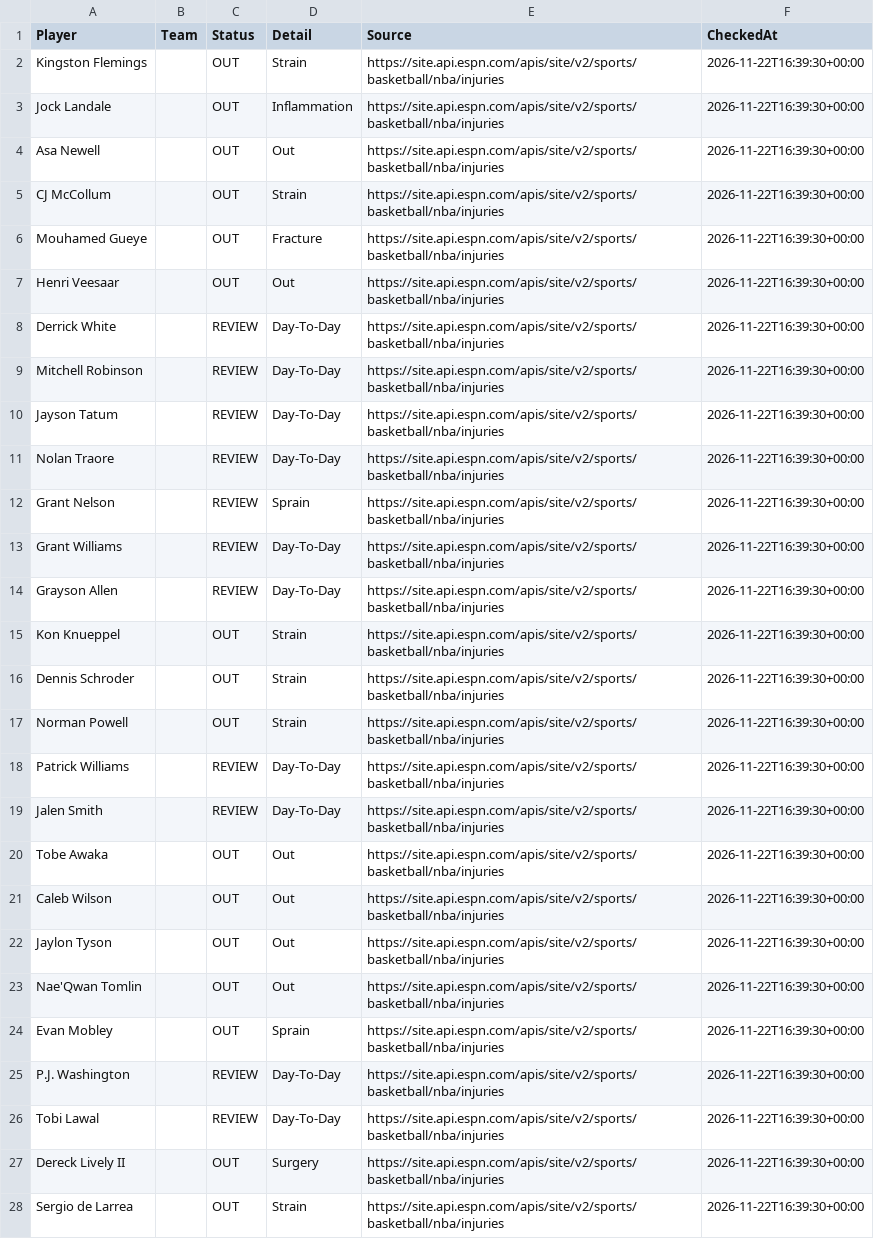
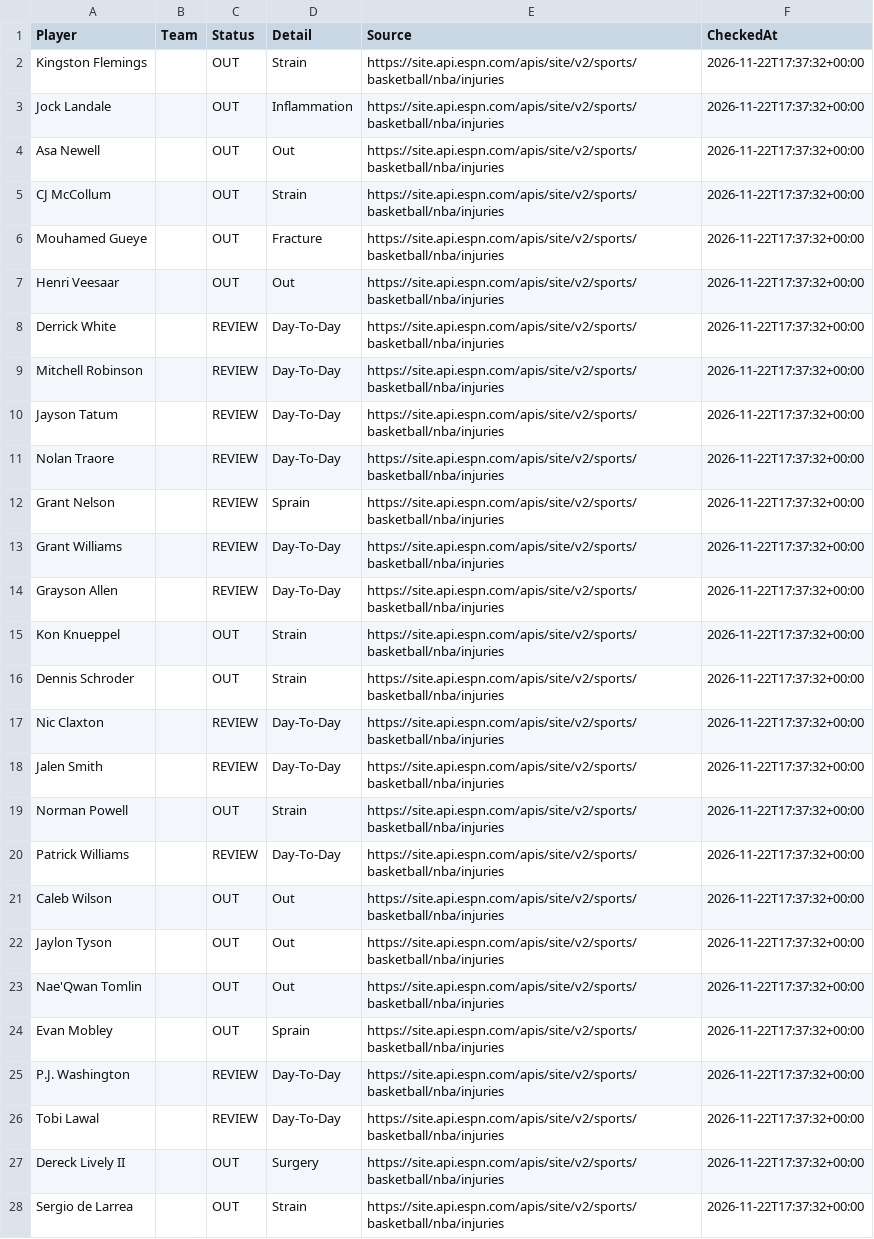
Before and after one commit to jakobabrahamson32-lgtm/courtside-edge, a CSV file: nba_injuries.csv, drawn as a sheet; only a part is shown; removed rows and columns are numbered as before the commit, all else as after; the diff covers the shown part only; the diff names each change by its address in the sheet, - before the commit and + after, or states it on an @@ line.

```diff
--- a/nba_injuries.csv
+++ b/nba_injuries.csv
-F2:F16 (CheckedAt): 2026-11-22T16:39:30+00:00
+F2:F16 (CheckedAt): 2026-11-22T17:37:32+00:00
+row 17: Nic Claxton |  | REVIEW | Day-To-Day | https://site.api.espn.com/apis/site/v2/sports/basketball/nba/injuries | 2026-11-22T17:37:32+00:00
+row 18: Jalen Smith |  | REVIEW | Day-To-Day | https://site.api.espn.com/apis/site/v2/sports/basketball/nba/injuries | 2026-11-22T17:37:32+00:00
-F19:F20 (CheckedAt): 2026-11-22T16:39:30+00:00
+F19:F20 (CheckedAt): 2026-11-22T17:37:32+00:00
-row 19: Jalen Smith |  | REVIEW | Day-To-Day | https://site.api.espn.com/apis/site/v2/sports/basketball/nba/injuries | 2026-11-22T16:39:30+00:00
-row 20: Tobe Awaka |  | OUT | Out | https://site.api.espn.com/apis/site/v2/sports/basketball/nba/injuries | 2026-11-22T16:39:30+00:00
-F21:F28 (CheckedAt): 2026-11-22T16:39:30+00:00
+F21:F28 (CheckedAt): 2026-11-22T17:37:32+00:00
```
Also changed, not shown: 1 added row, 1 removed row and 82 edited cells elsewhere in this file, nfl_injuries.csv.
